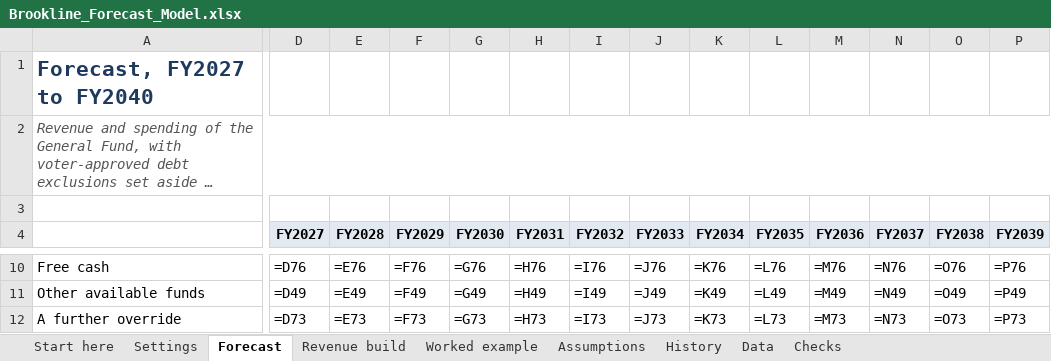
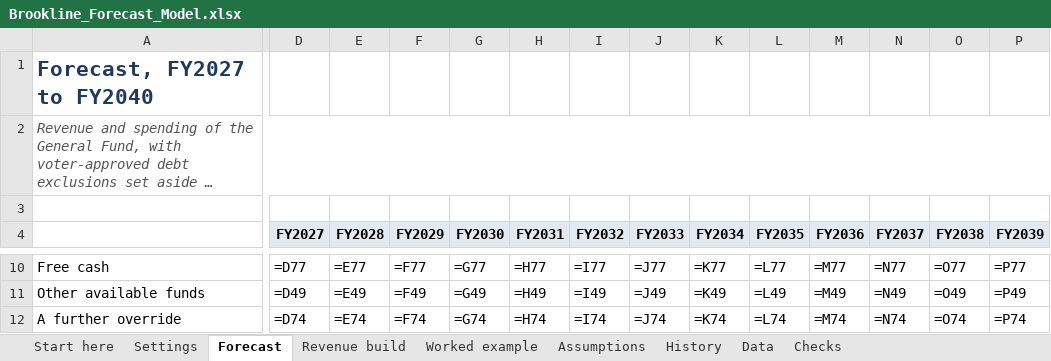
Before and after one commit to benjammin-code/brookline-budget-2040, an Excel workbook: Brookline_Forecast_Model.xlsx, sheet Forecast, drawn as a sheet; only a part is shown, gaps mark what is left out; long unchanged cells end in …; values as stored, in another font and other column widths than the file's, no borders; formulas without a stored value are shown as written; conditional formats not drawn; the diff covers the shown part only; the diff names each change by its address in the sheet, - before the commit and + after, or states it on an @@ line.

```diff
--- a/Brookline_Forecast_Model.xlsx (sheet Forecast)
+++ b/Brookline_Forecast_Model.xlsx (sheet Forecast)
-D10 (FY2027): =D76
+D10 (FY2027): =D77
-E10 (FY2028): =E76
+E10 (FY2028): =E77
-F10 (FY2029): =F76
+F10 (FY2029): =F77
-G10 (FY2030): =G76
+G10 (FY2030): =G77
-H10 (FY2031): =H76
+H10 (FY2031): =H77
-I10 (FY2032): =I76
+I10 (FY2032): =I77
-J10 (FY2033): =J76
+J10 (FY2033): =J77
-K10 (FY2034): =K76
+K10 (FY2034): =K77
-L10 (FY2035): =L76
+L10 (FY2035): =L77
-M10 (FY2036): =M76
+M10 (FY2036): =M77
-N10 (FY2037): =N76
+N10 (FY2037): =N77
-O10 (FY2038): =O76
+O10 (FY2038): =O77
-P10 (FY2039): =P76
+P10 (FY2039): =P77
-D12 (FY2027): =D73
+D12 (FY2027): =D74
-E12 (FY2028): =E73
+E12 (FY2028): =E74
-F12 (FY2029): =F73
+F12 (FY2029): =F74
-G12 (FY2030): =G73
+G12 (FY2030): =G74
-H12 (FY2031): =H73
+H12 (FY2031): =H74
-I12 (FY2032): =I73
+I12 (FY2032): =I74
-J12 (FY2033): =J73
+J12 (FY2033): =J74
-K12 (FY2034): =K73
+K12 (FY2034): =K74
-L12 (FY2035): =L73
+L12 (FY2035): =L74
-M12 (FY2036): =M73
+M12 (FY2036): =M74
-N12 (FY2037): =N73
+N12 (FY2037): =N74
-O12 (FY2038): =O73
+O12 (FY2038): =O74
-P12 (FY2039): =P73
+P12 (FY2039): =P74
```
Also changed, not shown: 1 added row and 368 edited cells elsewhere in this sheet, sheet Assumptions, sheet Worked example, Brookline_Enrollment_Explained.xlsx, 27 other files.
